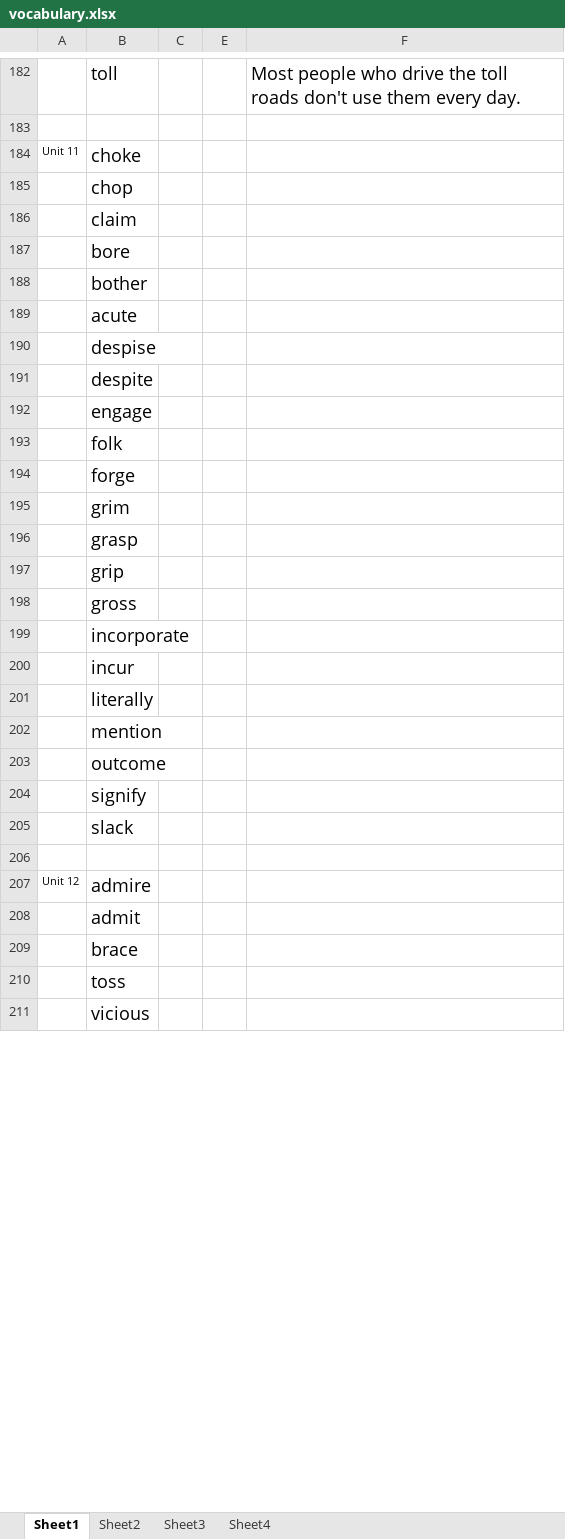
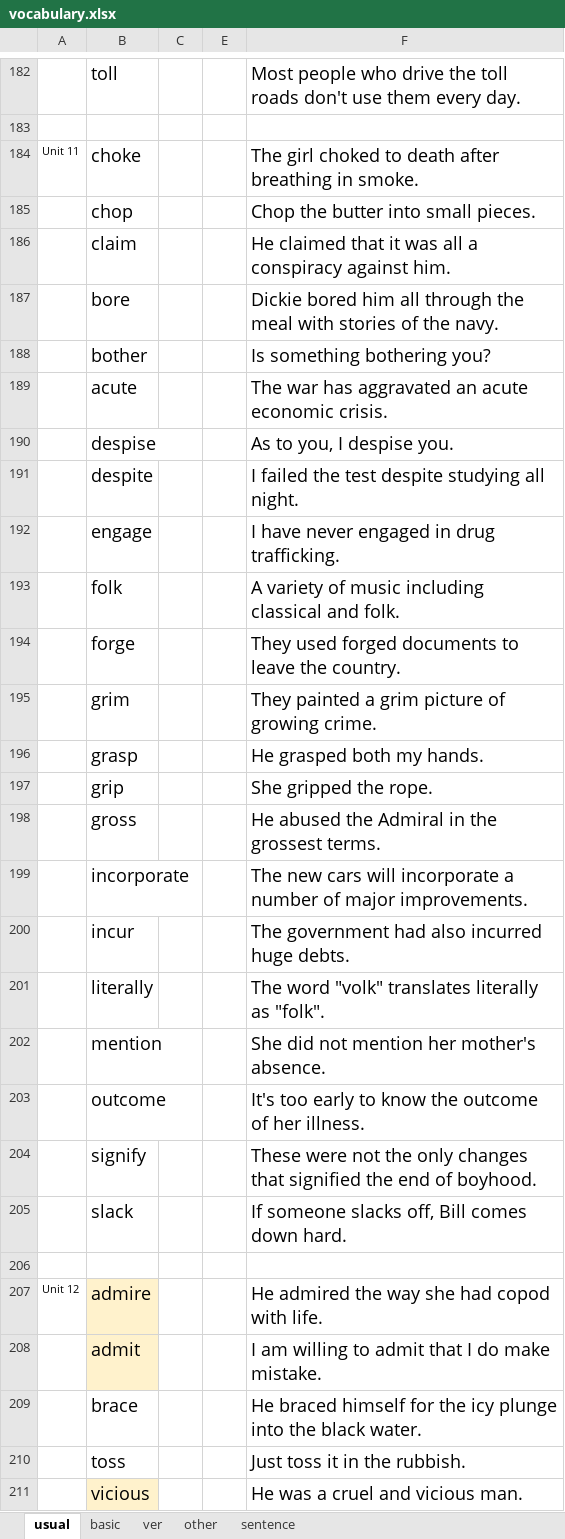
Before and after one commit to yuanlinhu/summary, an Excel workbook: vocabulary.xlsx, sheet usual, drawn as a sheet; only a part is shown, gaps mark what is left out; values as stored, in another font and other column widths than the file's, no borders; the diff covers the shown part only; the diff names each change by its address in the sheet, - before the commit and + after, or states it on an @@ line.

Commit message:
vocabulary.xlsx

```diff
--- a/vocabulary.xlsx (sheet usual)
+++ b/vocabulary.xlsx (sheet usual)
-sheet tab: Sheet1
+sheet tab: usual
-sheet tab: Sheet2
+sheet tab: basic
-sheet tab: Sheet3
+sheet tab: ver
-sheet tab: Sheet4
+sheet tab: other
+sheet tab: sentence
-F184: (empty)
+F184: The girl choked to death after breathing in smoke.
-F185: (empty)
+F185: Chop the butter into small pieces.
-F186: (empty)
+F186: He claimed that it was all a conspiracy against him.
-F187: (empty)
+F187: Dickie bored him all through the meal with stories of the navy.
-F188: (empty)
+F188: Is something bothering you?
-F189: (empty)
+F189: The war has aggravated an acute economic crisis.
-F190: (empty)
+F190: As to you, I despise you.
-F191: (empty)
+F191: I failed the test despite studying all night.
-F192: (empty)
+F192: I have never engaged in drug trafficking.
-F193: (empty)
+F193: A variety of music including classical and folk.
-F194: (empty)
+F194: They used forged documents to leave the country.
-F195: (empty)
+F195: They painted a grim picture of growing crime.
-F196: (empty)
+F196: He grasped both my hands.
-F197: (empty)
+F197: She gripped the rope.
-F198: (empty)
+F198: He abused the Admiral in the grossest terms.
-F199: (empty)
+F199: The new cars will incorporate a number of major improvements.
-F200: (empty)
+F200: The government had also incurred huge debts.
-F201: (empty)
+F201: The word "volk" translates literally as "folk".
-F202: (empty)
+F202: She did not mention her mother's absence.
-F203: (empty)
+F203: It's too early to know the outcome of her illness.
-F204: (empty)
+F204: These were not the only changes that signified the end of boyhood.
-F205: (empty)
+F205: If someone slacks off, Bill comes down hard.
-B207:B208 fill: none
+B207:B208 fill: #FFF2CC
-F207: (empty)
+F207: He admired the way she had copod with life.
-F208: (empty)
+F208: I am willing to admit that I do make mistake.
-F209: (empty)
+F209: He braced himself for the icy plunge into the black water.
-F210: (empty)
+F210: Just toss it in the rubbish.
-B211 fill: none
+B211 fill: #FFF2CC
-F211: (empty)
+F211: He was a cruel and vicious man.
```
Also changed, not shown: 65 added rows, 40 edited cells and cell formats elsewhere in this sheet, sheet basic, sheet other.
